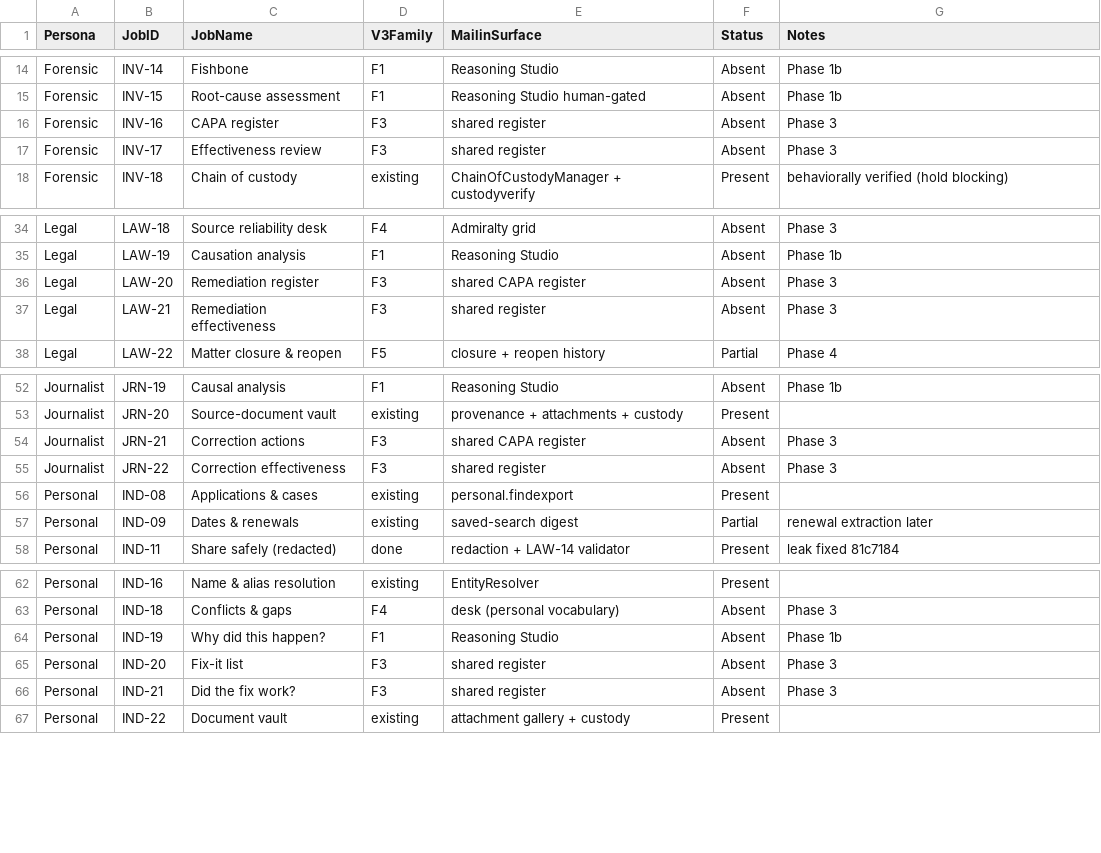
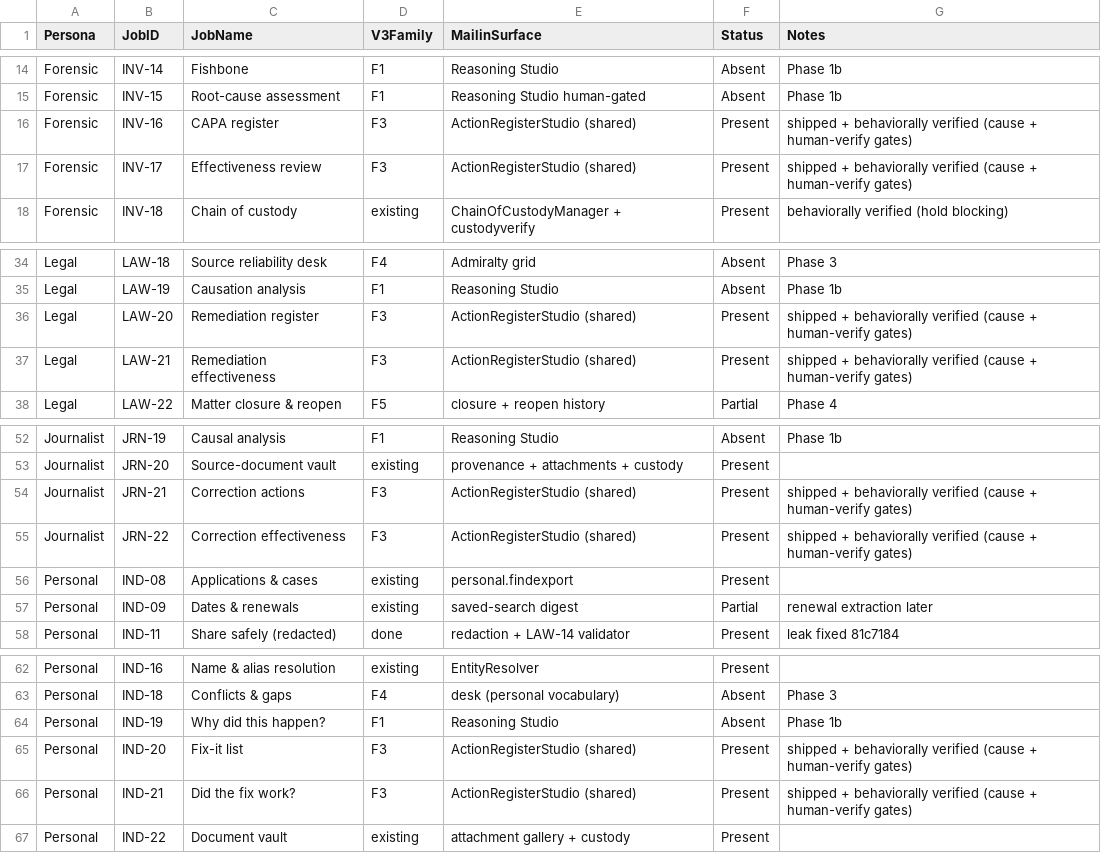
Before and after one commit to sasmalgiri/mailin, a CSV file: V3_JOB_COVERAGE_MATRIX.csv, drawn as a sheet; only a part is shown, gaps mark what is left out.

```diff
--- a/V3_JOB_COVERAGE_MATRIX.csv
+++ b/V3_JOB_COVERAGE_MATRIX.csv
@@ -15,4 +15,4 @@ Forensic,INV-14,Fishbone,F1,Reasoning Studio,Absent,Phase 1b
 Forensic,INV-15,Root-cause assessment,F1,Reasoning Studio human-gated,Absent,Phase 1b
-Forensic,INV-16,CAPA register,F3,shared register,Absent,Phase 3
-Forensic,INV-17,Effectiveness review,F3,shared register,Absent,Phase 3
+Forensic,INV-16,CAPA register,F3,ActionRegisterStudio (shared),Present,shipped + behaviorally verified (cause + human-verify gates)
+Forensic,INV-17,Effectiveness review,F3,ActionRegisterStudio (shared),Present,shipped + behaviorally verified (cause + human-verify gates)
 Forensic,INV-18,Chain of custody,existing,ChainOfCustodyManager + custodyverify,Present,behaviorally verified (hold blocking)
@@ -35,4 +35,4 @@ Legal,LAW-18,Source reliability desk,F4,Admiralty grid,Absent,Phase 3
 Legal,LAW-19,Causation analysis,F1,Reasoning Studio,Absent,Phase 1b
-Legal,LAW-20,Remediation register,F3,shared CAPA register,Absent,Phase 3
-Legal,LAW-21,Remediation effectiveness,F3,shared register,Absent,Phase 3
+Legal,LAW-20,Remediation register,F3,ActionRegisterStudio (shared),Present,shipped + behaviorally verified (cause + human-verify gates)
+Legal,LAW-21,Remediation effectiveness,F3,ActionRegisterStudio (shared),Present,shipped + behaviorally verified (cause + human-verify gates)
 Legal,LAW-22,Matter closure & reopen,F5,closure + reopen history,Partial,Phase 4
@@ -53,4 +53,4 @@ Journalist,JRN-19,Causal analysis,F1,Reasoning Studio,Absent,Phase 1b
 Journalist,JRN-20,Source-document vault,existing,provenance + attachments + custody,Present,
-Journalist,JRN-21,Correction actions,F3,shared CAPA register,Absent,Phase 3
-Journalist,JRN-22,Correction effectiveness,F3,shared register,Absent,Phase 3
+Journalist,JRN-21,Correction actions,F3,ActionRegisterStudio (shared),Present,shipped + behaviorally verified (cause + human-verify gates)
+Journalist,JRN-22,Correction effectiveness,F3,ActionRegisterStudio (shared),Present,shipped + behaviorally verified (cause + human-verify gates)
 Personal,IND-08,Applications & cases,existing,personal.findexport,Present,
@@ -64,4 +64,4 @@ Personal,IND-18,Conflicts & gaps,F4,desk (personal vocabulary),Absent,Phase 3
 Personal,IND-19,Why did this happen?,F1,Reasoning Studio,Absent,Phase 1b
-Personal,IND-20,Fix-it list,F3,shared register,Absent,Phase 3
-Personal,IND-21,Did the fix work?,F3,shared register,Absent,Phase 3
+Personal,IND-20,Fix-it list,F3,ActionRegisterStudio (shared),Present,shipped + behaviorally verified (cause + human-verify gates)
+Personal,IND-21,Did the fix work?,F3,ActionRegisterStudio (shared),Present,shipped + behaviorally verified (cause + human-verify gates)
 Personal,IND-22,Document vault,existing,attachment gallery + custody,Present,
```
Also changed, not shown: 4 other files.
